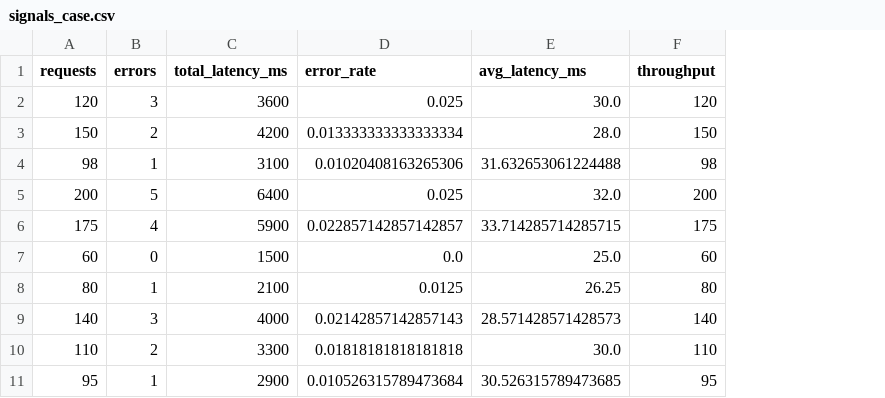
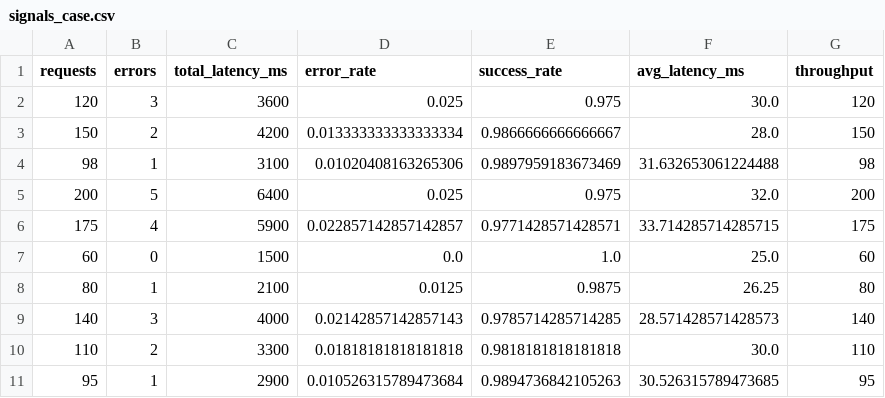
Before and after one commit to TGoode01/cintel-03-signal-design, a CSV file: artifacts/signals_case.csv, drawn as a sheet; the diff names each change by its address in the sheet, - before the commit and + after, or states it on an @@ line.

```diff
--- a/artifacts/signals_case.csv
+++ b/artifacts/signals_case.csv
+column E (success_rate), rows 2-11: 0.975 | 0.9866666666666667 | 0.9897959183673469 | 0.975 | 0.9771428571428571 | 1.0 | 0.9875 | 0.9785714285714285 | 0.9818181818181818 | 0.9894736842105263
```
Also changed, not shown: 3 other files.
